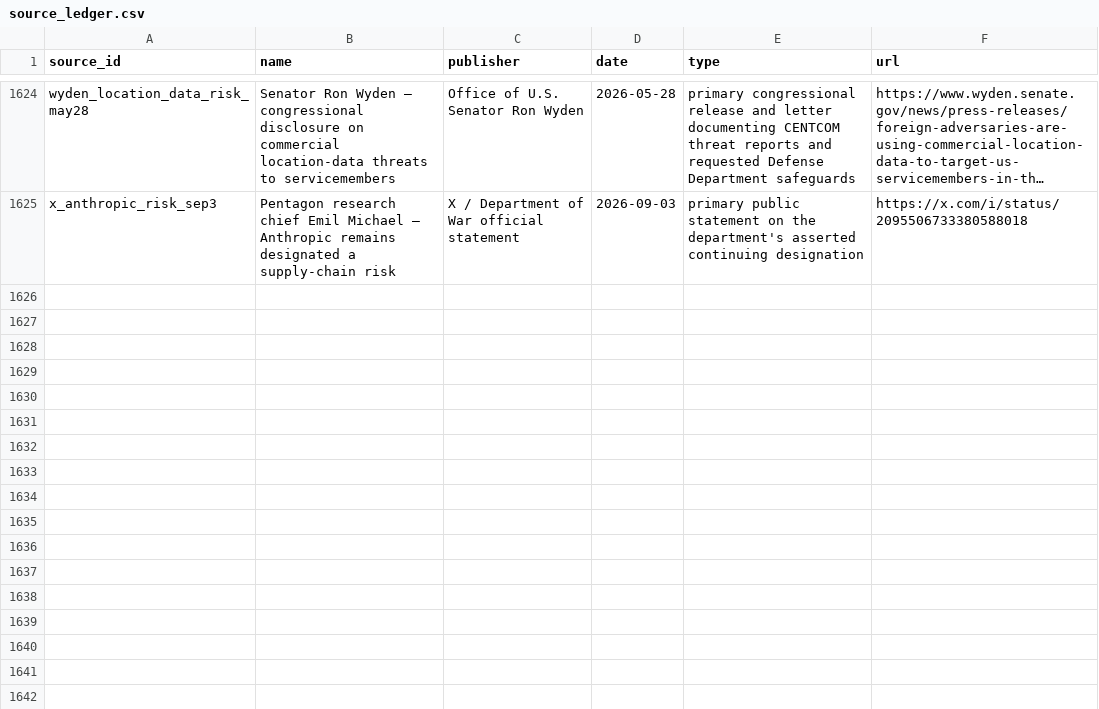
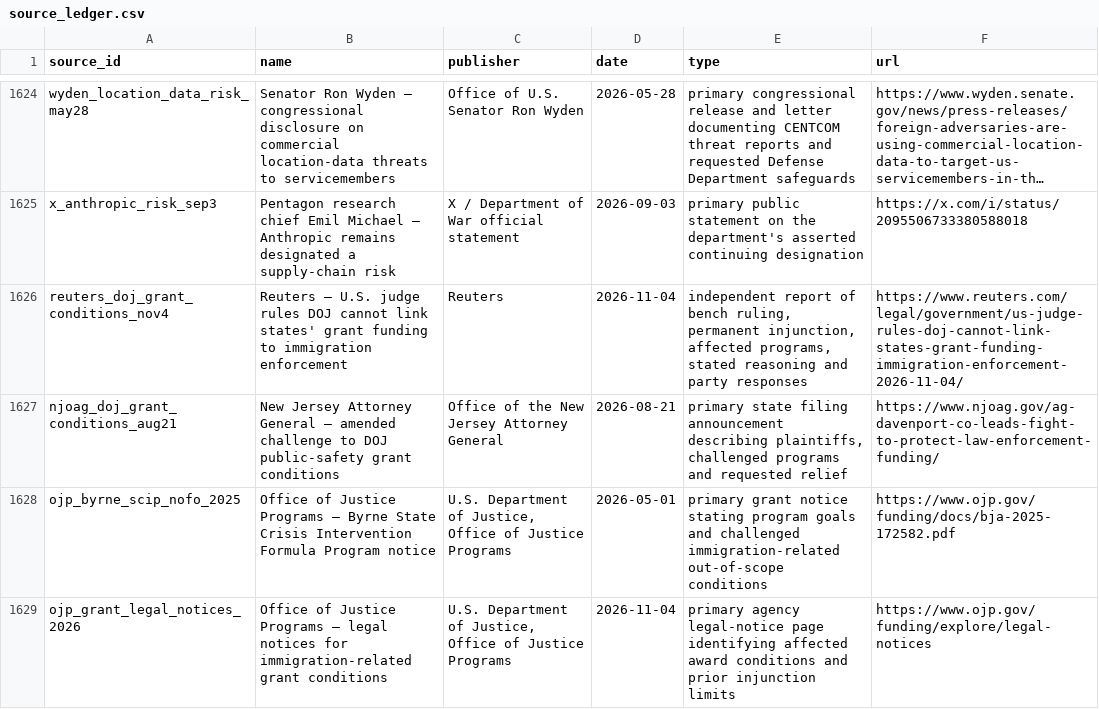
Before and after one commit to PauseBeforeHarmProtocol/the-record, a CSV file: data/source_ledger.csv, drawn as a sheet; only a part is shown, gaps mark what is left out; long unchanged cells end in …; the diff names each change by its address in the sheet, - before the commit and + after, or states it on an @@ line.

```diff
--- a/data/source_ledger.csv
+++ b/data/source_ledger.csv
+row 1626: reuters_doj_grant_conditions_nov4 | Reuters — U.S. judge rules DOJ cannot link states' grant funding to immigration enforcement | Reuters | 2026-11-04 | independent report of bench ruling, permanent injunction, affected programs, stated reasoning and party responses | https://www.reuters.com/legal/government/us-judge-rules-doj-cannot-link-states-grant-funding-immigration-enforcement-2026-11-04/
+row 1627: njoag_doj_grant_conditions_aug21 | New Jersey Attorney General — amended challenge to DOJ public-safety grant conditions | Office of the New Jersey Attorney General | 2026-08-21 | primary state filing announcement describing plaintiffs, challenged programs and requested relief | https://www.njoag.gov/ag-davenport-co-leads-fight-to-protect-law-enforcement-funding/
+row 1628: ojp_byrne_scip_nofo_2025 | Office of Justice Programs — Byrne State Crisis Intervention Formula Program notice | U.S. Department of Justice, Office of Justice Programs | 2026-05-01 | primary grant notice stating program goals and challenged immigration-related out-of-scope conditions | https://www.ojp.gov/funding/docs/bja-2025-172582.pdf
+row 1629: ojp_grant_legal_notices_2026 | Office of Justice Programs — legal notices for immigration-related grant conditions | U.S. Department of Justice, Office of Justice Programs | 2026-11-04 | primary agency legal-notice page identifying affected award conditions and prior injunction limits | https://www.ojp.gov/funding/explore/legal-notices
```
Also changed, not shown: 35 other files.
